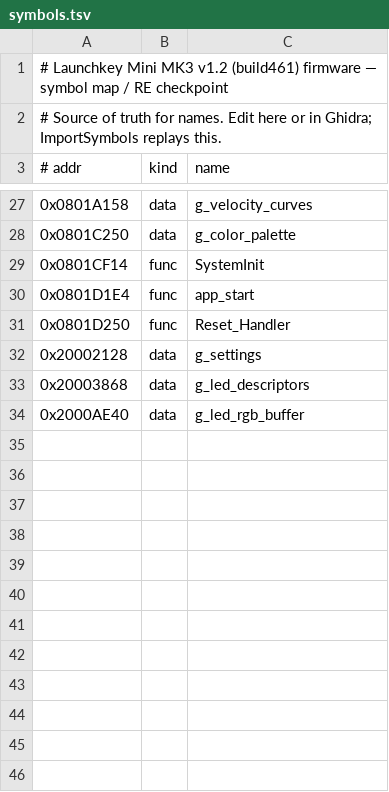
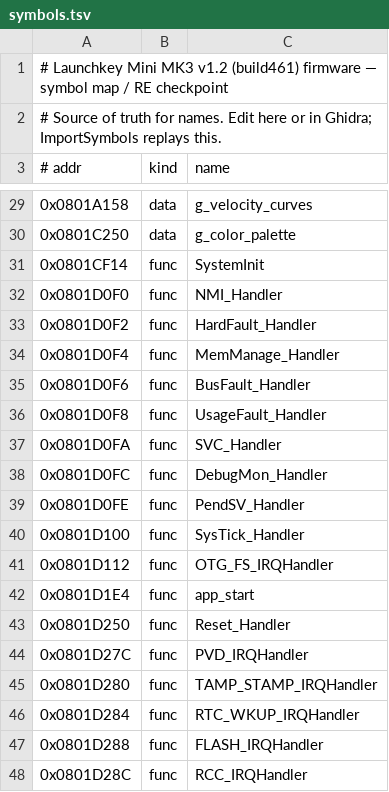
Before and after one commit to jagnat/launchkey-re, a TSV file: re/symbols.tsv, drawn as a sheet; only a part is shown, gaps mark what is left out; the shorter side is filled out with more unchanged rows; the diff covers the shown part only; the diff names each change by its address in the sheet, - before the commit and + after, or states it on an @@ line.

```diff
--- a/re/symbols.tsv
+++ b/re/symbols.tsv
+row 32: 0x0801D0F0 | func | NMI_Handler
+row 33: 0x0801D0F2 | func | HardFault_Handler
+row 34: 0x0801D0F4 | func | MemManage_Handler
+row 35: 0x0801D0F6 | func | BusFault_Handler
+row 36: 0x0801D0F8 | func | UsageFault_Handler
+row 37: 0x0801D0FA | func | SVC_Handler
+row 38: 0x0801D0FC | func | DebugMon_Handler
+row 39: 0x0801D0FE | func | PendSV_Handler
+row 40: 0x0801D100 | func | SysTick_Handler
+row 41: 0x0801D112 | func | OTG_FS_IRQHandler
+row 44: 0x0801D27C | func | PVD_IRQHandler
+row 45: 0x0801D280 | func | TAMP_STAMP_IRQHandler
+row 46: 0x0801D284 | func | RTC_WKUP_IRQHandler
+row 47: 0x0801D288 | func | FLASH_IRQHandler
+row 48: 0x0801D28C | func | RCC_IRQHandler
```
Also changed, not shown: 28 added rows elsewhere in this file, re/functions.tsv, re/xrefs.tsv, 3 other files.
